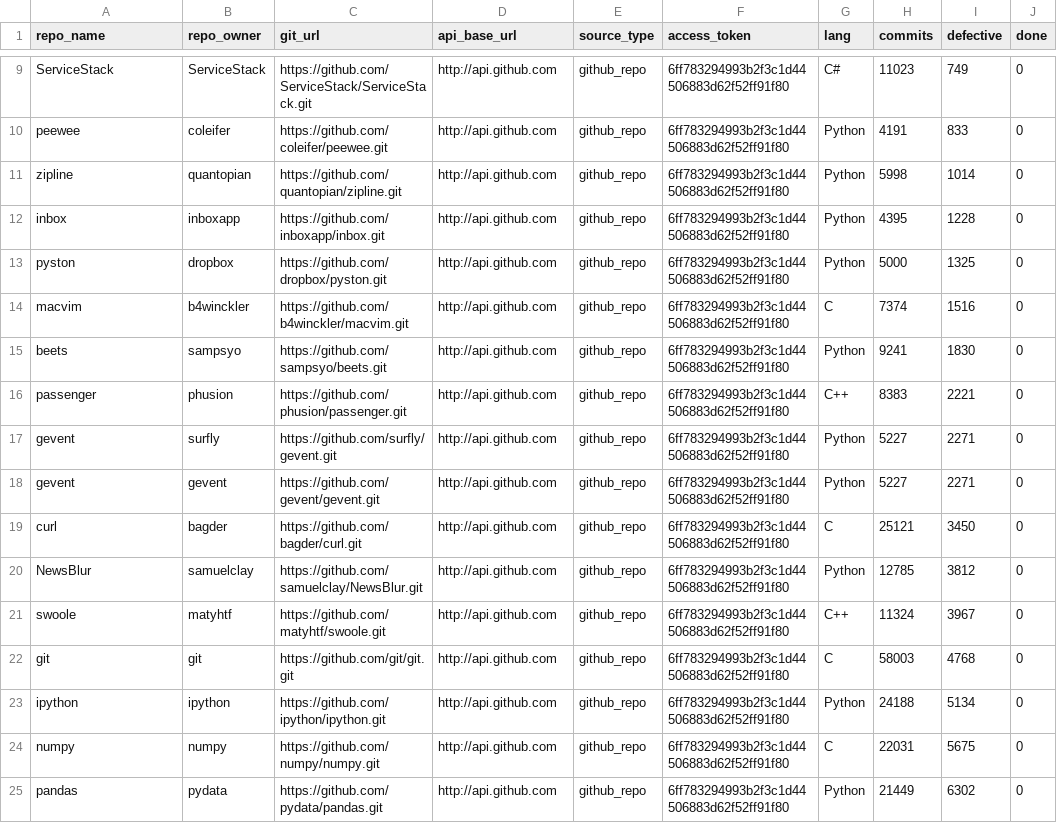
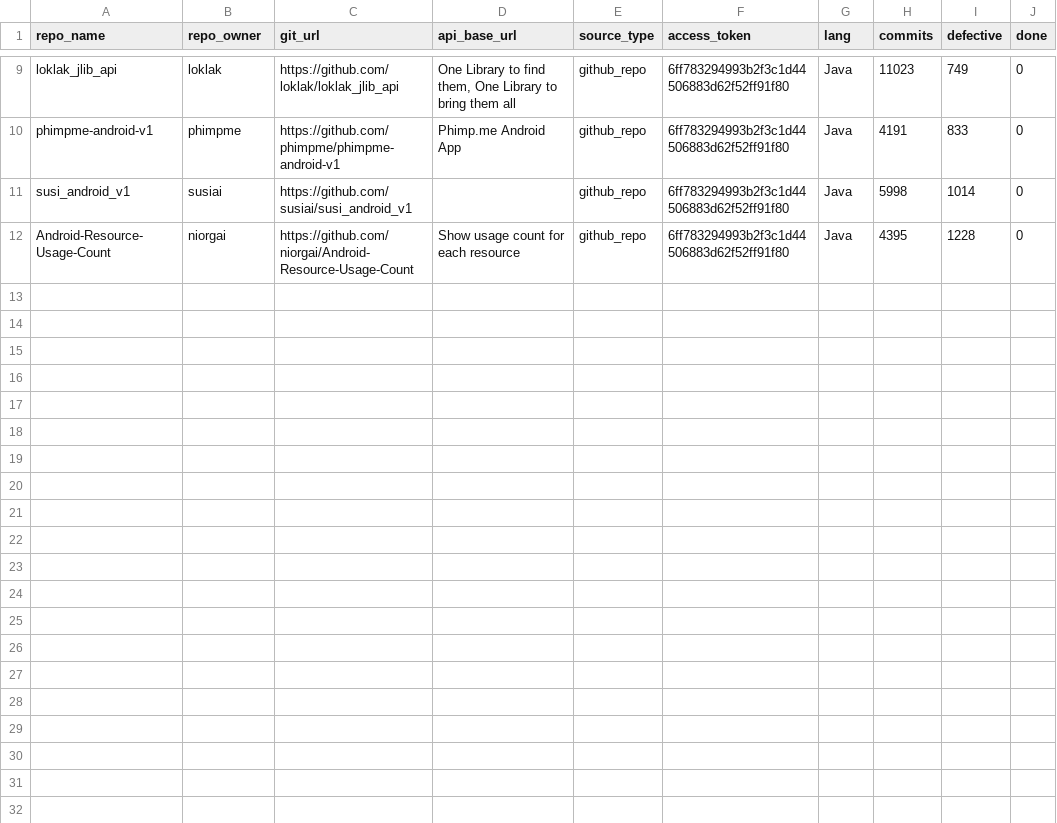
Before and after one commit to ai-se/Data_Miner, a CSV file: github/API_V3/Test_projects.csv, drawn as a sheet; only a part is shown, gaps mark what is left out; the diff covers the shown part only; the diff names each change by its address in the sheet, - before the commit and + after, or states it on an @@ line.

Commit message:
added files

```diff
--- a/github/API_V3/Test_projects.csv
+++ b/github/API_V3/Test_projects.csv
-A9 (repo_name): ServiceStack
+A9 (repo_name): loklak_jlib_api
-B9 (repo_owner): ServiceStack
+B9 (repo_owner): loklak
-C9 (git_url): https://github.com/ServiceStack/ServiceStack.git
+C9 (git_url): https://github.com/loklak/loklak_jlib_api
-D9 (api_base_url): http://api.github.com
+D9 (api_base_url): One Library to find them, One Library to bring them all
-G9 (lang): C#
+G9 (lang): Java
-A10 (repo_name): peewee
+A10 (repo_name): phimpme-android-v1
-B10 (repo_owner): coleifer
+B10 (repo_owner): phimpme
-C10 (git_url): https://github.com/coleifer/peewee.git
+C10 (git_url): https://github.com/phimpme/phimpme-android-v1
-D10 (api_base_url): http://api.github.com
+D10 (api_base_url): Phimp.me Android App
-G10:G12 (lang): Python
+G10:G12 (lang): Java
-A11 (repo_name): zipline
+A11 (repo_name): susi_android_v1
-B11 (repo_owner): quantopian
+B11 (repo_owner): susiai
-C11 (git_url): https://github.com/quantopian/zipline.git
+C11 (git_url): https://github.com/susiai/susi_android_v1
-D11 (api_base_url): http://api.github.com
+D11 (api_base_url): (empty)
-A12 (repo_name): inbox
+A12 (repo_name): Android-Resource-Usage-Count
-B12 (repo_owner): inboxapp
+B12 (repo_owner): niorgai
-C12 (git_url): https://github.com/inboxapp/inbox.git
+C12 (git_url): https://github.com/niorgai/Android-Resource-Usage-Count
-D12 (api_base_url): http://api.github.com
+D12 (api_base_url): Show usage count for each resource
-row 13: pyston | dropbox | https://github.com/dropbox/pyston.git | http://api.github.com | github_repo | 6ff783294993b2f3c1d44506883d62f52ff91f80 | Python | 5000 | 1325 | 0
-row 14: macvim | b4winckler | https://github.com/b4winckler/macvim.git | http://api.github.com | github_repo | 6ff783294993b2f3c1d44506883d62f52ff91f80 | C | 7374 | 1516 | 0
-row 15: beets | sampsyo | https://github.com/sampsyo/beets.git | http://api.github.com | github_repo | 6ff783294993b2f3c1d44506883d62f52ff91f80 | Python | 9241 | 1830 | 0
-row 16: passenger | phusion | https://github.com/phusion/passenger.git | http://api.github.com | github_repo | 6ff783294993b2f3c1d44506883d62f52ff91f80 | C++ | 8383 | 2221 | 0
-row 17: gevent | surfly | https://github.com/surfly/gevent.git | http://api.github.com | github_repo | 6ff783294993b2f3c1d44506883d62f52ff91f80 | Python | 5227 | 2271 | 0
-row 18: gevent | gevent | https://github.com/gevent/gevent.git | http://api.github.com | github_repo | 6ff783294993b2f3c1d44506883d62f52ff91f80 | Python | 5227 | 2271 | 0
-row 19: curl | bagder | https://github.com/bagder/curl.git | http://api.github.com | github_repo | 6ff783294993b2f3c1d44506883d62f52ff91f80 | C | 25121 | 3450 | 0
-row 20: NewsBlur | samuelclay | https://github.com/samuelclay/NewsBlur.git | http://api.github.com | github_repo | 6ff783294993b2f3c1d44506883d62f52ff91f80 | Python | 12785 | 3812 | 0
-row 21: swoole | matyhtf | https://github.com/matyhtf/swoole.git | http://api.github.com | github_repo | 6ff783294993b2f3c1d44506883d62f52ff91f80 | C++ | 11324 | 3967 | 0
-row 22: git | git | https://github.com/git/git.git | http://api.github.com | github_repo | 6ff783294993b2f3c1d44506883d62f52ff91f80 | C | 58003 | 4768 | 0
-row 23: ipython | ipython | https://github.com/ipython/ipython.git | http://api.github.com | github_repo | 6ff783294993b2f3c1d44506883d62f52ff91f80 | Python | 24188 | 5134 | 0
-row 24: numpy | numpy | https://github.com/numpy/numpy.git | http://api.github.com | github_repo | 6ff783294993b2f3c1d44506883d62f52ff91f80 | C | 22031 | 5675 | 0
-row 25: pandas | pydata | https://github.com/pydata/pandas.git | http://api.github.com | github_repo | 6ff783294993b2f3c1d44506883d62f52ff91f80 | Python | 21449 | 6302 | 0
```
Also changed, not shown: 35 edited cells elsewhere in this file.
